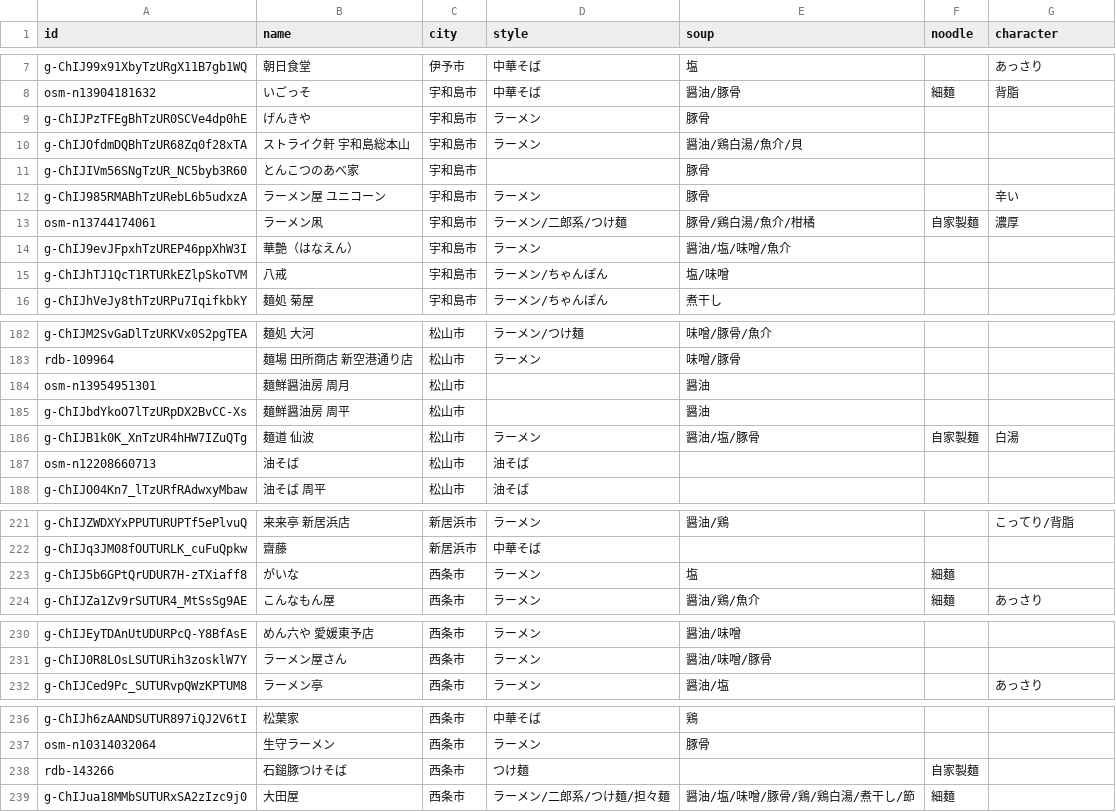
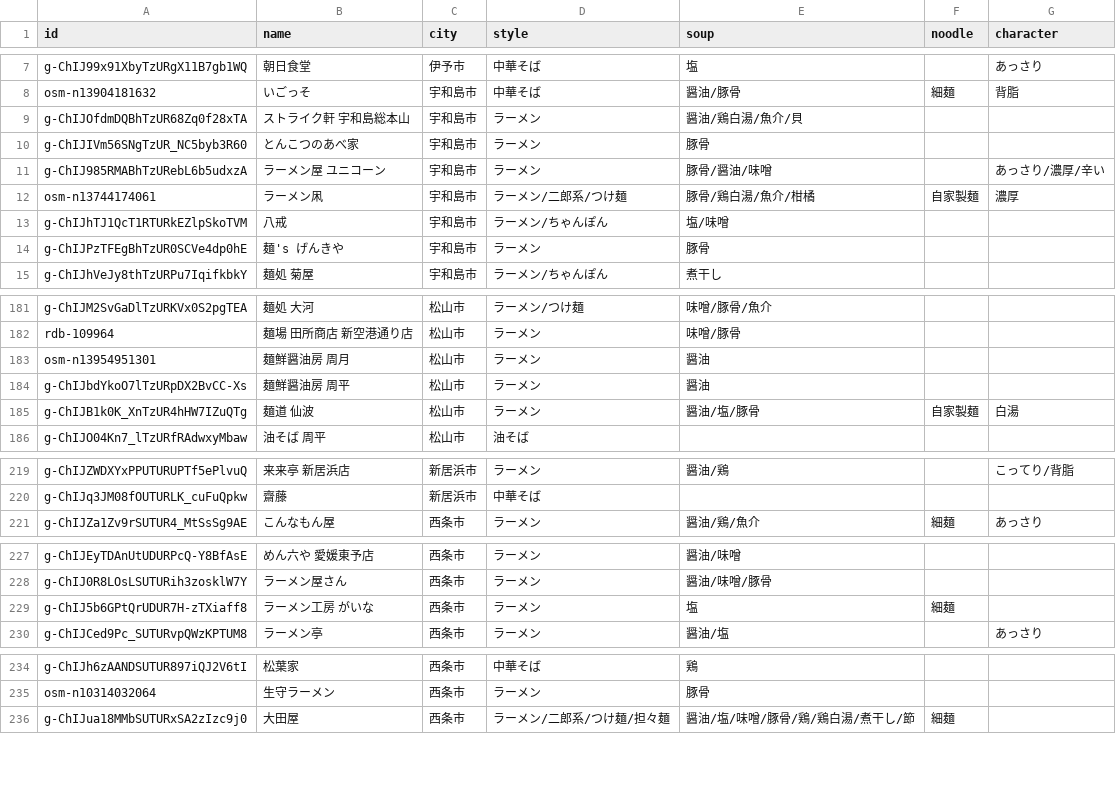
Before and after one commit to uskpn/ramen38, a CSV file: data/tags.csv, drawn as a sheet; only a part is shown, gaps mark what is left out; the diff covers the shown part only.

```diff
--- a/data/tags.csv
+++ b/data/tags.csv
@@ -8,9 +8,8 @@
 "osm-n13904181632","いごっそ","宇和島市","中華そば","醤油/豚骨","細麺","背脂"
-"g-ChIJPzTFEgBhTzUR0SCVe4dp0hE","げんきや","宇和島市","ラーメン","豚骨","",""
 "g-ChIJOfdmDQBhTzUR68Zq0f28xTA","ストライク軒 宇和島総本山","宇和島市","ラーメン","醤油/鶏白湯/魚介/貝","",""
-"g-ChIJIVm56SNgTzUR_NC5byb3R60","とんこつのあべ家","宇和島市","","豚骨","",""
-"g-ChIJ985RMABhTzURebL6b5udxzA","ラーメン屋 ユニコーン","宇和島市","ラーメン","豚骨","","辛い"
+"g-ChIJIVm56SNgTzUR_NC5byb3R60","とんこつのあべ家","宇和島市","ラーメン","豚骨","",""
+"g-ChIJ985RMABhTzURebL6b5udxzA","ラーメン屋 ユニコーン","宇和島市","ラーメン","豚骨/醤油/味噌","","あっさり/濃厚/辛い"
 "osm-n13744174061","ラーメン凩","宇和島市","ラーメン/二郎系/つけ麺","豚骨/鶏白湯/魚介/柑橘","自家製麺","濃厚"
-"g-ChIJ9evJFpxhTzUREP46ppXhW3I","華艶（はなえん）","宇和島市","ラーメン","醤油/塩/味噌/魚介","",""
 "g-ChIJhTJ1QcT1RTURkEZlpSkoTVM","八戒","宇和島市","ラーメン/ちゃんぽん","塩/味噌","",""
+"g-ChIJPzTFEgBhTzUR0SCVe4dp0hE","麺's げんきや","宇和島市","ラーメン","豚骨","",""
 "g-ChIJhVeJy8thTzURPu7IqifkbkY","麺処 菊屋","宇和島市","ラーメン/ちゃんぽん","煮干し","",""
@@ -183,6 +182,5 @@
 "rdb-109964","麺場 田所商店 新空港通り店","松山市","ラーメン","味噌/豚骨","",""
-"osm-n13954951301","麺鮮醤油房 周月","松山市","","醤油","",""
-"g-ChIJbdYkoO7lTzURpDX2BvCC-Xs","麺鮮醤油房 周平","松山市","","醤油","",""
+"osm-n13954951301","麺鮮醤油房 周月","松山市","ラーメン","醤油","",""
+"g-ChIJbdYkoO7lTzURpDX2BvCC-Xs","麺鮮醤油房 周平","松山市","ラーメン","醤油","",""
 "g-ChIJB1k0K_XnTzUR4hHW7IZuQTg","麺道 仙波","松山市","ラーメン","醤油/塩/豚骨","自家製麺","白湯"
-"osm-n12208660713","油そば","松山市","油そば","","",""
 "g-ChIJO04Kn7_lTzURfRAdwxyMbaw","油そば 周平","松山市","油そば","","",""
@@ -222,3 +220,2 @@
 "g-ChIJq3JM08fOUTURLK_cuFuQpkw","齋藤","新居浜市","中華そば","","",""
-"g-ChIJ5b6GPtQrUDUR7H-zTXiaff8","がいな","西条市","ラーメン","塩","細麺",""
 "g-ChIJZa1Zv9rSUTUR4_MtSsSg9AE","こんなもん屋","西条市","ラーメン","醤油/鶏/魚介","細麺","あっさり"
@@ -231,2 +228,3 @@
 "g-ChIJ0R8LOsLSUTURih3zosklW7Y","ラーメン屋さん","西条市","ラーメン","醤油/味噌/豚骨","",""
+"g-ChIJ5b6GPtQrUDUR7H-zTXiaff8","ラーメン工房 がいな","西条市","ラーメン","塩","細麺",""
 "g-ChIJCed9Pc_SUTURvpQWzKPTUM8","ラーメン亭","西条市","ラーメン","醤油/塩","","あっさり"
@@ -237,3 +235,2 @@
 "osm-n10314032064","生守ラーメン","西条市","ラーメン","豚骨","",""
-"rdb-143266","石鎚豚つけそば","西条市","つけ麺","","自家製麺",""
 "g-ChIJua18MMbSUTURxSA2zIzc9j0","大田屋","西条市","ラーメン/二郎系/つけ麺/担々麺","醤油/塩/味噌/豚骨/鶏/鶏白湯/煮干し/節","細麺",""
```
Also changed, not shown: 20 edited cells elsewhere in this file, 12 other files.
